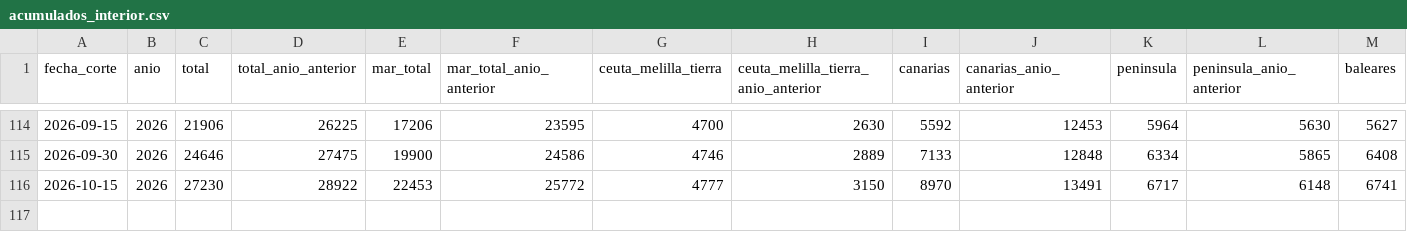
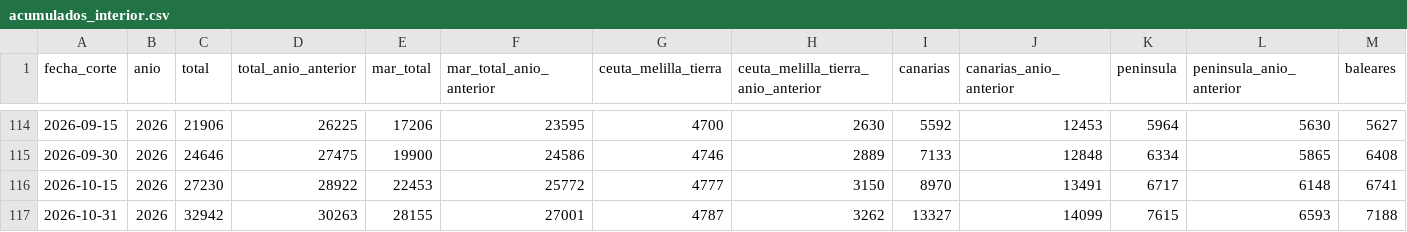
Before and after one commit to fdzmoreno-del/fronterasur-datos, a CSV file: acumulados_interior.csv, drawn as a sheet; only a part is shown, gaps mark what is left out; rows hold the shown columns only; the diff names each change by its address in the sheet, - before the commit and + after, or states it on an @@ line.

```diff
--- a/acumulados_interior.csv
+++ b/acumulados_interior.csv
+row 117: 2026-10-31 | 2026 | 32942 | 30263 | 28155 | 27001 | 4787 | 3262 | 13327 | 14099 | 7615 | 6593 | 7188
```
Also changed, not shown: llegadas_quincenales.csv, 1 other file.
